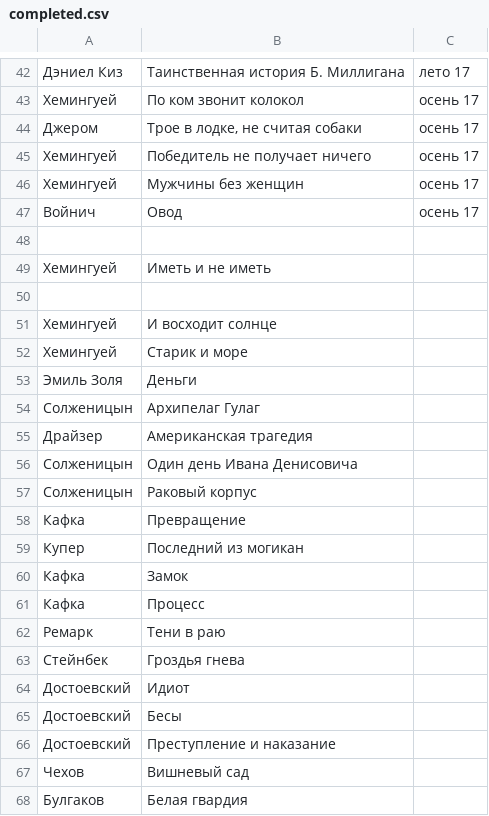
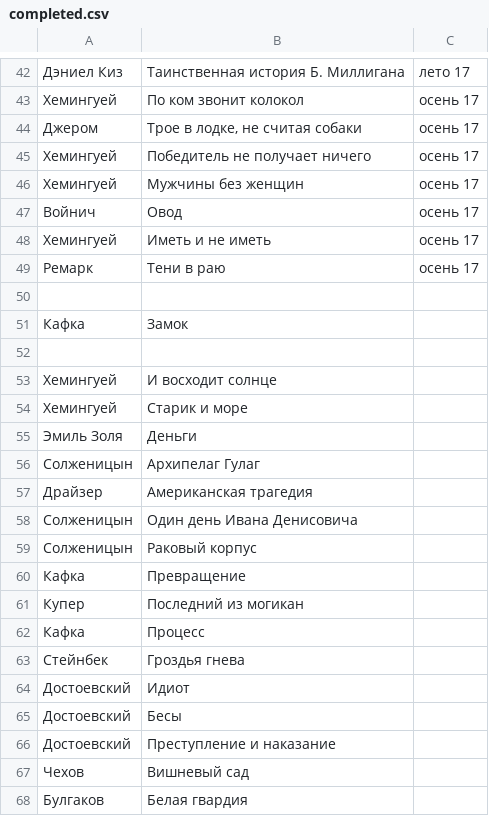
Before and after one commit to AdamSkywalker/literature, a CSV file: src/main/resources/completed.csv, drawn as a sheet; only a part is shown, gaps mark what is left out.

```diff
--- a/src/main/resources/completed.csv
+++ b/src/main/resources/completed.csv
@@ -47,4 +47,6 @@
 Войнич;Овод;осень 17
+Хемингуей;Иметь и не иметь;осень 17
+Ремарк;Тени в раю;осень 17
 
-Хемингуей;Иметь и не иметь
+Кафка;Замок
 
@@ -59,5 +61,3 @@
 Купер;Последний из могикан
-Кафка;Замок
 Кафка;Процесс
-Ремарк;Тени в раю
 Стейнбек;Гроздья гнева
```
Also changed, not shown: 1 other file.
